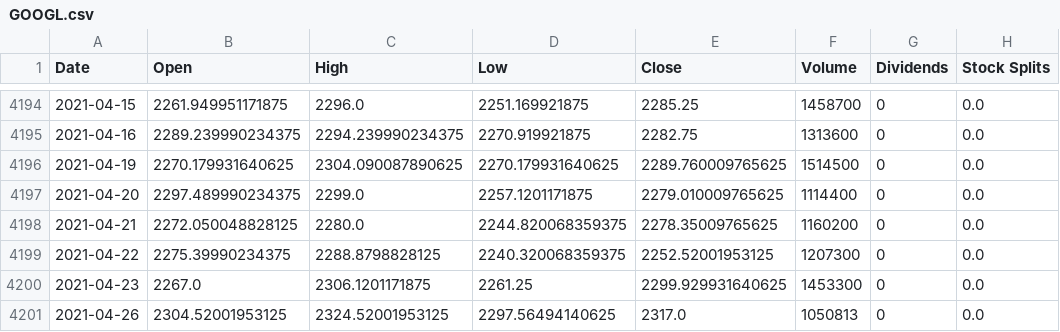
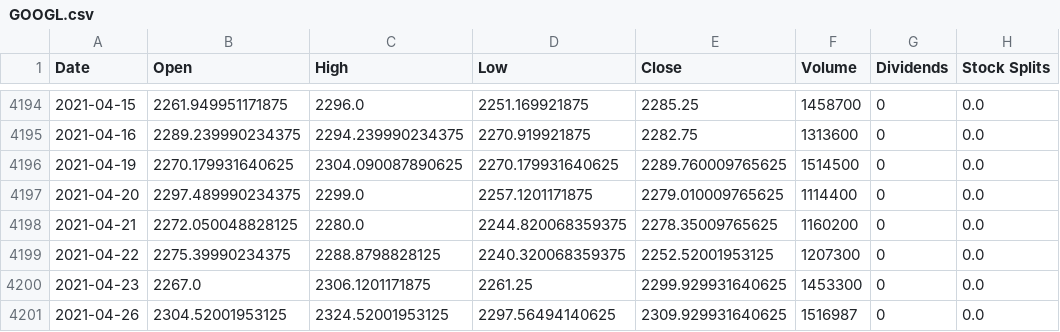
Before and after one commit to jacobmask/Stock-Predictions, a CSV file: StockCSV/GOOGL.csv, drawn as a sheet; only a part is shown, gaps mark what is left out.

```diff
--- a/StockCSV/GOOGL.csv
+++ b/StockCSV/GOOGL.csv
@@ -4200,2 +4200,2 @@ Date,Open,High,Low,Close,Volume,Dividends,Stock Splits
 2021-04-23,2267.0,2306.1201171875,2261.25,2299.929931640625,1453300,0,0.0
-2021-04-26,2304.52001953125,2324.52001953125,2297.56494140625,2317.0,1050813,0,0.0
+2021-04-26,2304.52001953125,2324.52001953125,2297.56494140625,2309.929931640625,1516987,0,0.0
```
Also changed, not shown: StockCSV/CSCO.csv, StockCSV/ORCL.csv, 25 other files.
